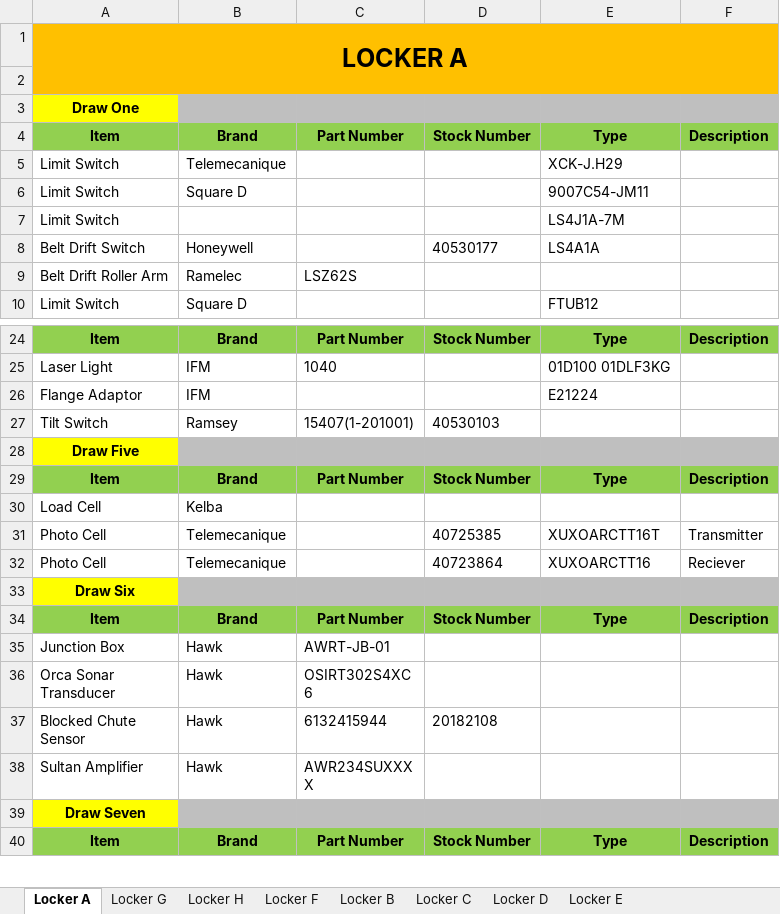
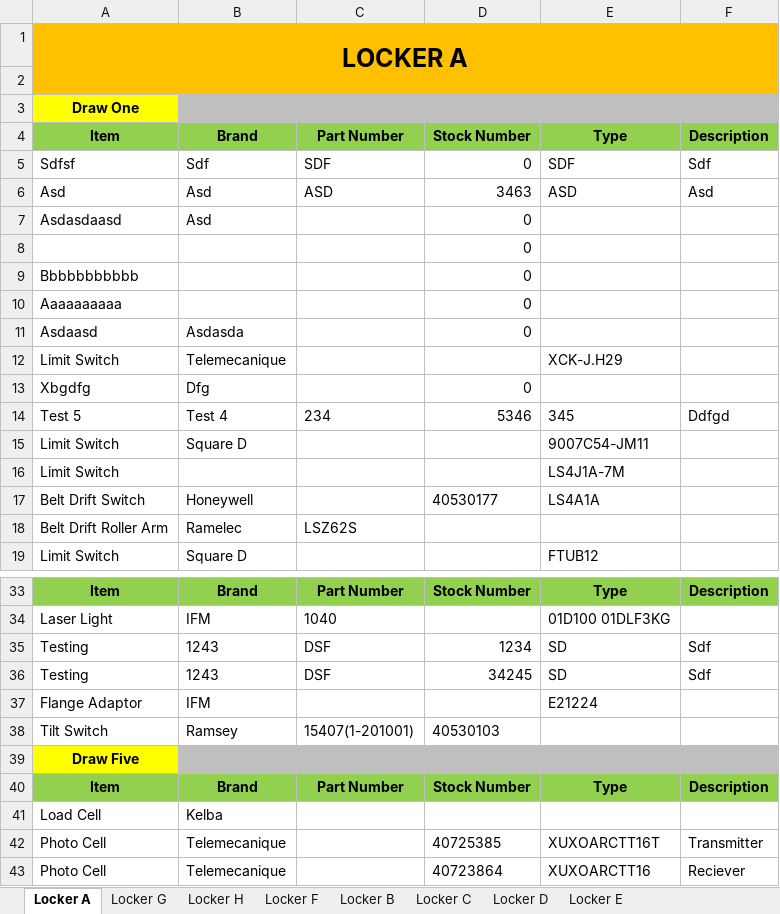
Before and after one commit to brentoncollins/parts_search, an Excel workbook: Parts_list.xlsx, sheet Locker A, drawn as a sheet; only a part is shown, gaps mark what is left out; the shorter side is filled out with more unchanged rows; values as stored, in another font and other column widths than the file's, no borders; the diff names each change by its address in the sheet, - before the commit and + after, or states it on an @@ line.

```diff
--- a/Parts_list.xlsx (sheet Locker A)
+++ b/Parts_list.xlsx (sheet Locker A)
-B1:F1 fill: #FFC000
+B1:F1 fill: none
-A2:F2 fill: #FFC000
+A2:F2 fill: none
+row 5: Sdfsf | Sdf | SDF | 0 | SDF | Sdf
+row 6: Asd | Asd | ASD | 3463 | ASD | Asd
+row 7: Asdasdaasd | Asd |  | 0
+row 8:  |  |  | 0
+row 9: Bbbbbbbbbbb |  |  | 0
+row 10: Aaaaaaaaaa |  |  | 0
+row 11: Asdaasd | Asdasda |  | 0
+row 13: Xbgdfg | Dfg |  | 0
+row 14: Test 5 | Test 4 | 234 | 5346 | 345 | Ddfgd
+row 35: Testing | 1243 | DSF | 1234 | SD | Sdf
+row 36: Testing | 1243 | DSF | 34245 | SD | Sdf
```
Also changed, not shown: sheet Locker B, sheet Locker C, sheet Locker H, sheet Locker G, sheet Locker D, sheet Locker E, 1 more sheet, 1 other file.
